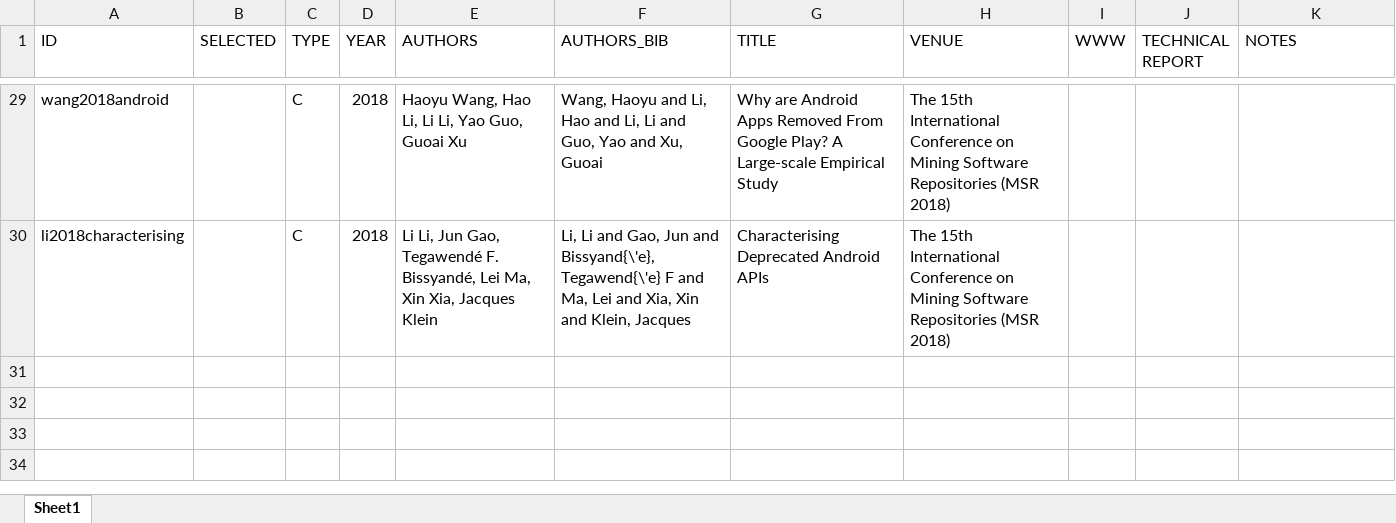
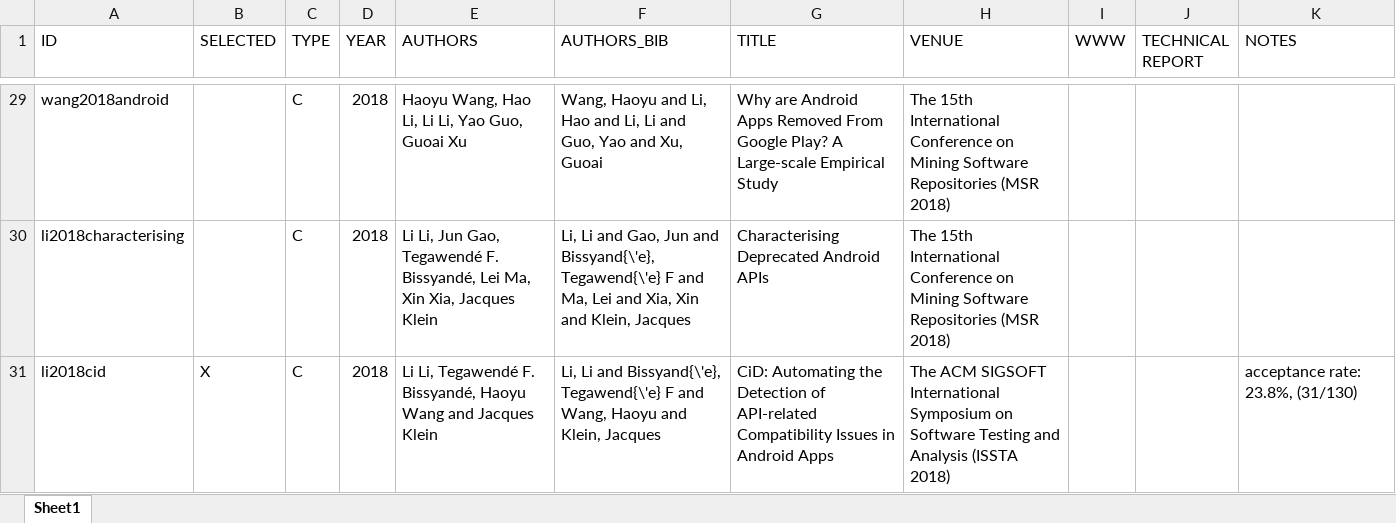
Before and after one commit to lilicoding/lilicoding.github.io, an Excel workbook: src/li-publications.xlsx, sheet Sheet1, drawn as a sheet; only a part is shown, gaps mark what is left out; values as stored, in another font and other column widths than the file's, no borders; the diff names each change by its address in the sheet, - before the commit and + after, or states it on an @@ line.

```diff
--- a/src/li-publications.xlsx (sheet Sheet1)
+++ b/src/li-publications.xlsx (sheet Sheet1)
+row 31: li2018cid | X | C | 2018 | Li Li, Tegawendé F. Bissyandé, Haoyu Wang and Jacques Klein | Li, Li and Bissyand{\'e}, Tegawend{\'e} F and Wang, Haoyu and Klein, Jacques | CiD: Automating the Detection of API-related Compatibility Issues in Android Apps | The ACM SIGSOFT International Symposium on Software Testing and Analysis (ISSTA 2018) |  |  | acceptance rate: 23.8%, (31/130)
```
Also changed, not shown: 4 other files.
